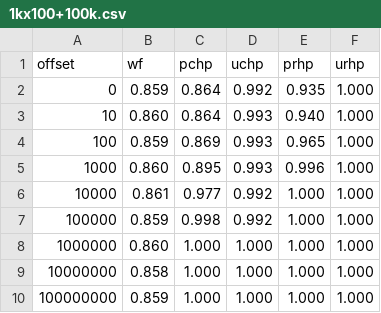
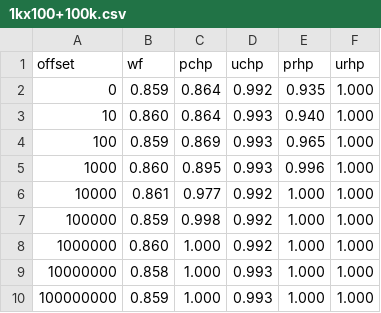
Before and after one commit to NullHypothesis/tor-dns, a CSV file: paper/figures/fpt/dist/1kx100+100k.csv, drawn as a sheet.

Commit message:
minor correction for Figure 10 (d)

```diff
--- a/paper/figures/fpt/dist/1kx100+100k.csv
+++ b/paper/figures/fpt/dist/1kx100+100k.csv
@@ -7,4 +7,4 @@ offset,wf,pchp,uchp,prhp,urhp
 100000,0.859,0.998,0.992,1.000,1.000
-1000000,0.860,1.000,1.000,1.000,1.000
-10000000,0.858,1.000,1.000,1.000,1.000
-100000000,0.859,1.000,1.000,1.000,1.000
+1000000,0.860,1.000,0.992,1.000,1.000
+10000000,0.858,1.000,0.993,1.000,1.000
+100000000,0.859,1.000,0.993,1.000,1.000
```
Also changed, not shown: 1 other file.
